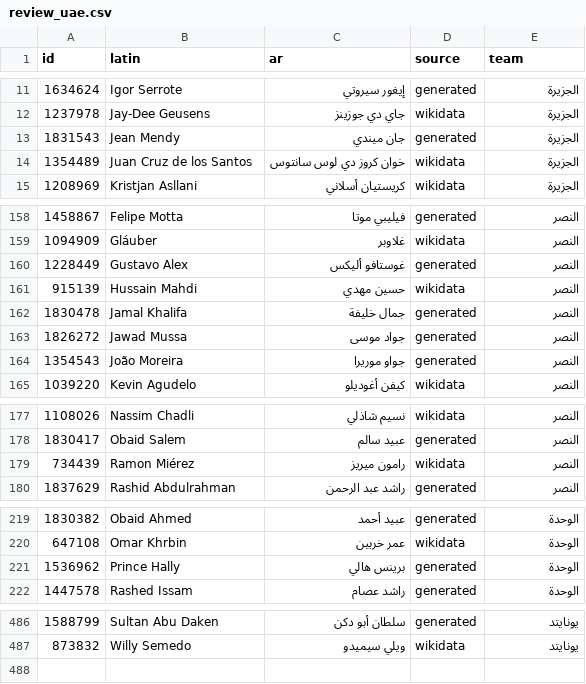
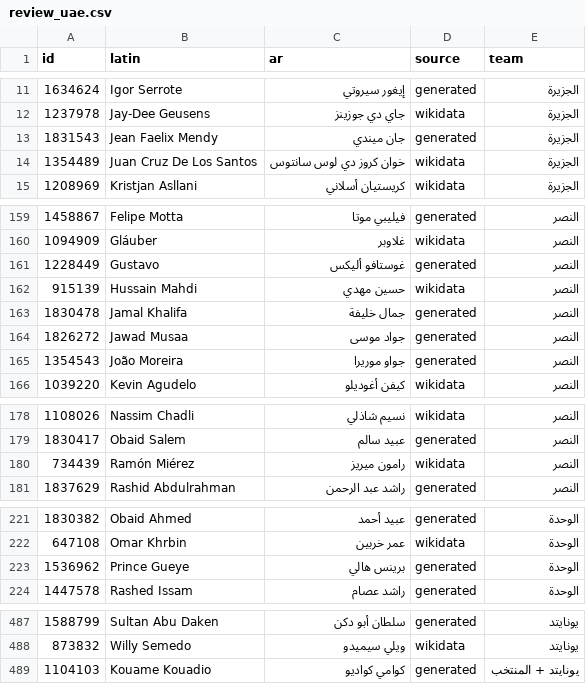
Before and after one commit to MrDMX7/elyoxe-football, a CSV file: names/review_uae.csv, drawn as a sheet; only a part is shown, gaps mark what is left out; the diff covers the shown part only.

```diff
--- a/names/review_uae.csv
+++ b/names/review_uae.csv
@@ -12,4 +12,4 @@ id,latin,ar,source,team
 1237978,Jay-Dee Geusens,جاي دي جوزينز,wikidata,الجزيرة
-1831543,Jean Mendy,جان ميندي,generated,الجزيرة
-1354489,Juan Cruz de los Santos,خوان كروز دي لوس سانتوس,wikidata,الجزيرة
+1831543,Jean Faelix Mendy,جان ميندي,generated,الجزيرة
+1354489,Juan Cruz De Los Santos,خوان كروز دي لوس سانتوس,wikidata,الجزيرة
 1208969,Kristjan Asllani,كريستيان أسلاني,wikidata,الجزيرة
@@ -159,6 +160,6 @@ id,latin,ar,source,team
 1094909,Gláuber,غلاوبر,wikidata,النصر
-1228449,Gustavo Alex,غوستافو أليكس,generated,النصر
+1228449,Gustavo,غوستافو أليكس,generated,النصر
 915139,Hussain Mahdi,حسين مهدي,wikidata,النصر
 1830478,Jamal Khalifa,جمال خليفة,generated,النصر
-1826272,Jawad Mussa,جواد موسى,generated,النصر
+1826272,Jawad Musaa,جواد موسى,generated,النصر
 1354543,João Moreira,جواو موريرا,generated,النصر
@@ -178,3 +179,3 @@ id,latin,ar,source,team
 1830417,Obaid Salem,عبيد سالم,generated,النصر
-734439,Ramon Miérez,رامون ميريز,wikidata,النصر
+734439,Ramón Miérez,رامون ميريز,wikidata,النصر
 1837629,Rashid Abdulrahman,راشد عبد الرحمن,generated,النصر
@@ -220,3 +222,3 @@ id,latin,ar,source,team
 647108,Omar Khrbin,عمر خربين,wikidata,الوحدة
-1536962,Prince Hally,برينس هالي,generated,الوحدة
+1536962,Prince Gueye,برينس هالي,generated,الوحدة
 1447578,Rashed Issam,راشد عصام,generated,الوحدة
@@ -487 +488,2 @@ id,latin,ar,source,team
 873832,Willy Semedo,ويلي سيميدو,wikidata,يونايتد
+1104103,Kouame Kouadio,كوامي كواديو,generated,يونايتد + المنتخب
```
Also changed, not shown: 6 added rows, 5 removed rows and 4 edited cells elsewhere in this file, 2 other files.
